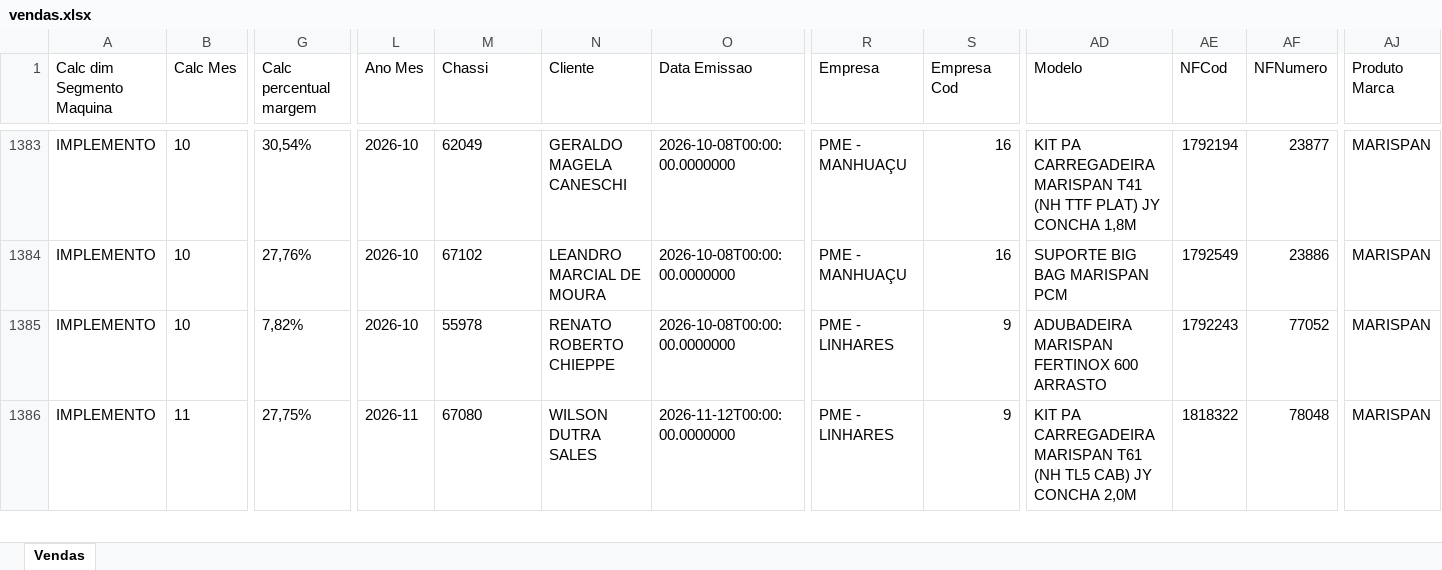
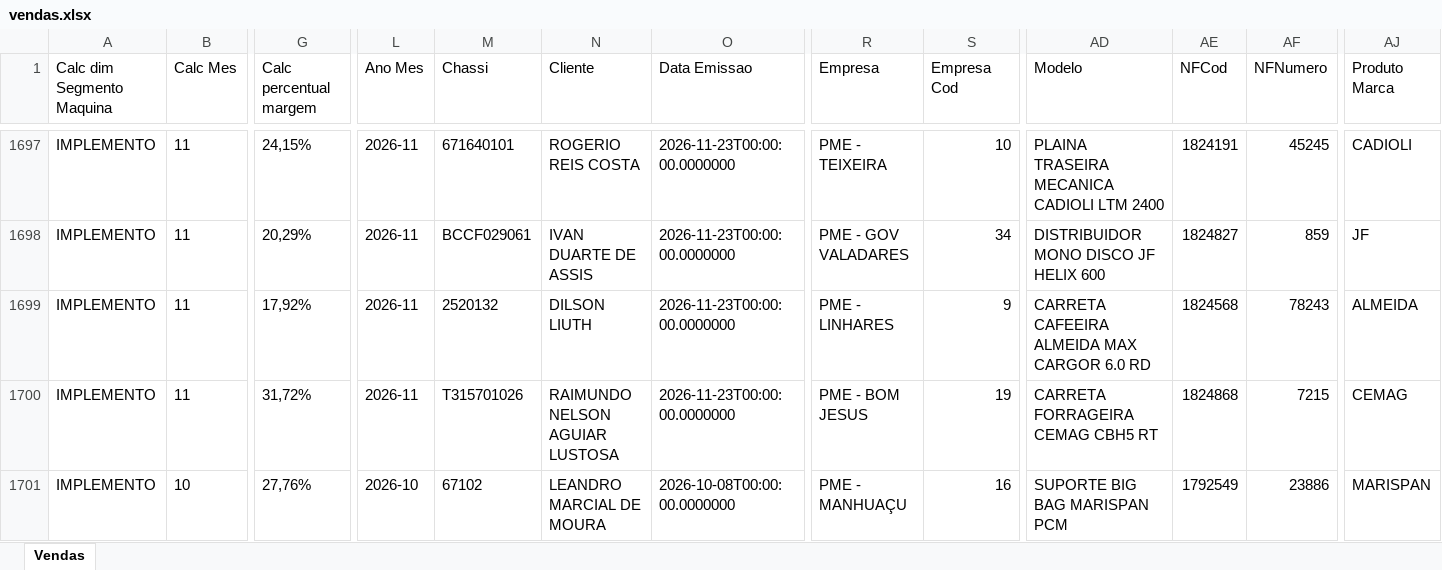
Before and after one commit to pedropme/dashboard-oportunidades, an Excel workbook: dados/vendas.xlsx, sheet Vendas, drawn as a sheet; only a part is shown, gaps mark what is left out; values as stored, in another font and other column widths than the file's, no borders; addresses are those after the commit; rows hold the shown columns only; the diff covers the shown part only; the diff names each change by its address in the sheet, - before the commit and + after, or states it on an @@ line.

Commit message:
Atualização de base (+ vendas + CNH) — 24/11/2026 08:30

```diff
--- a/dados/vendas.xlsx (sheet Vendas)
+++ b/dados/vendas.xlsx (sheet Vendas)
-B1697 (Calc Mes): 10
+B1697 (Calc Mes): 11
-G1697 (Calc percentual margem): 30,54%
+G1697 (Calc percentual margem): 24,15%
-L1697 (Ano Mes): 2026-10
+L1697 (Ano Mes): 2026-11
-M1697 (Chassi): 62049
+M1697 (Chassi): 671640101
-N1697 (Cliente): GERALDO MAGELA CANESCHI
+N1697 (Cliente): ROGERIO REIS COSTA
-O1697 (Data Emissao): 2026-10-08T00:00:00.0000000
+O1697 (Data Emissao): 2026-11-23T00:00:00.0000000
-R1697 (Empresa): PME - MANHUAÇU
+R1697 (Empresa): PME - TEIXEIRA
-S1697 (Empresa Cod): 16
+S1697 (Empresa Cod): 10
-AD1697 (Modelo): KIT PA CARREGADEIRA MARISPAN T41 (NH TTF PLAT) JY CONCHA 1,8M
+AD1697 (Modelo): PLAINA TRASEIRA MECANICA CADIOLI LTM 2400
-AE1697 (NFCod): 1792194
+AE1697 (NFCod): 1824191
-AF1697 (NFNumero): 23877
+AF1697 (NFNumero): 45245
-AJ1697 (Produto Marca): MARISPAN
+AJ1697 (Produto Marca): CADIOLI
+row 1698: IMPLEMENTO | 11 | 20,29% | 2026-11 | BCCF029061 | IVAN DUARTE DE ASSIS | 2026-11-23T00:00:00.0000000 | PME - GOV VALADARES | 34 | DISTRIBUIDOR MONO DISCO JF HELIX 600 | 1824827 | 859 | JF
+row 1699: IMPLEMENTO | 11 | 17,92% | 2026-11 | 2520132 | DILSON LIUTH | 2026-11-23T00:00:00.0000000 | PME - LINHARES | 9 | CARRETA CAFEEIRA ALMEIDA MAX CARGOR 6.0 RD | 1824568 | 78243 | ALMEIDA
+row 1700: IMPLEMENTO | 11 | 31,72% | 2026-11 | T315701026 | RAIMUNDO NELSON AGUIAR LUSTOSA | 2026-11-23T00:00:00.0000000 | PME - BOM JESUS | 19 | CARRETA FORRAGEIRA CEMAG CBH5 RT | 1824868 | 7215 | CEMAG
@@ row 1385 moved to row 1689: IMPLEMENTO @@
@@ row 1386 moved to row 2090: IMPLEMENTO @@
```
Also changed, not shown: other rows of this sheet, 2 other files.
